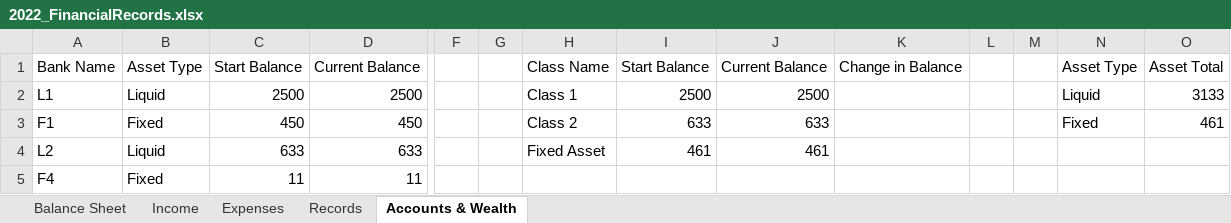
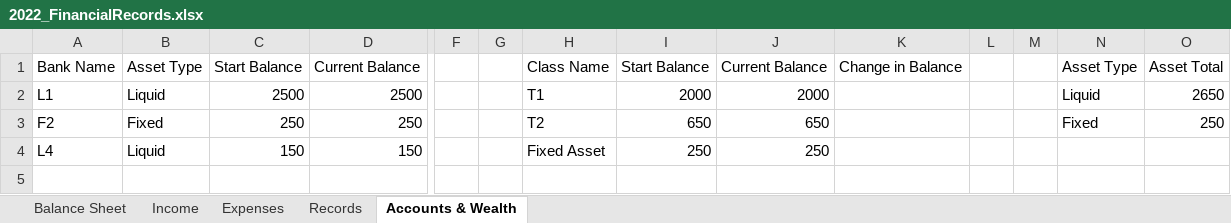
Before and after one commit to fabianL51/Vinager, an Excel workbook: exe/2022_FinancialRecords.xlsx, sheet Accounts & Wealth, drawn as a sheet; only a part is shown, gaps mark what is left out; values as stored, in another font and other column widths than the file's, no borders; removed rows and columns are numbered as before the commit, all else as after; rows hold the shown columns only; the diff names each change by its address in the sheet, - before the commit and + after, or states it on an @@ line.

```diff
--- a/exe/2022_FinancialRecords.xlsx (sheet Accounts & Wealth)
+++ b/exe/2022_FinancialRecords.xlsx (sheet Accounts & Wealth)
-H2: Class 1
+H2: T1
-I2: 2500
+I2: 2000
-J2: 2500
+J2: 2000
-O2: 3133
+O2: 2650
-row 3: F1 | Fixed | 450 | 450 |  |  | Class 2 | 633 | 633 |  |  |  | Fixed | 461
-row 4: L2 | Liquid | 633 | 633 |  |  | Fixed Asset | 461 | 461
-row 5: F4 | Fixed | 11 | 11
+row 3: F2 | Fixed | 250 | 250 |  |  | T2 | 650 | 650 |  |  |  | Fixed | 250
+row 4: L4 | Liquid | 150 | 150 |  |  | Fixed Asset | 250 | 250
```
Also changed, not shown: sheet Records, sheet Balance Sheet, exe/FinancialRecords_Template.xlsx, 25 other files.
